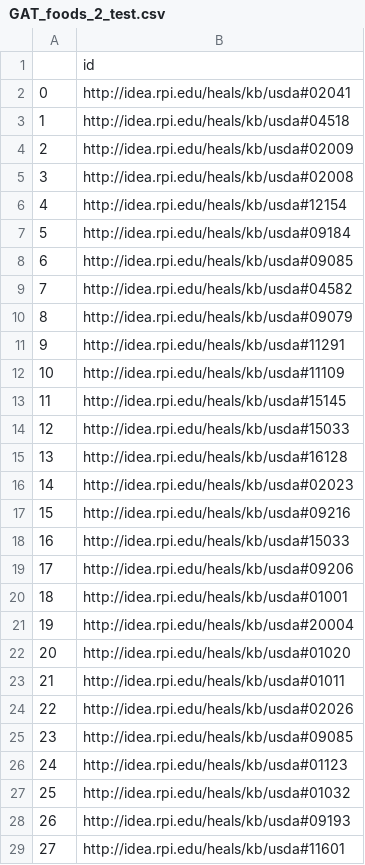
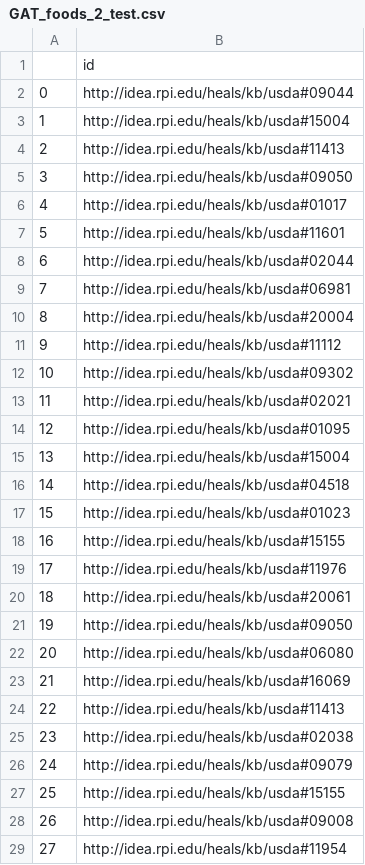
Before and after one commit to jloe2911/HealthyFoodSubs, a CSV file: Output/GAT_foods_2_test.csv, drawn as a sheet; only a part is shown; the diff covers the shown part only.

```diff
--- a/Output/GAT_foods_2_test.csv
+++ b/Output/GAT_foods_2_test.csv
@@ -1,29 +1,29 @@
 ,id
-0,http://idea.rpi.edu/heals/kb/usda#02041
-1,http://idea.rpi.edu/heals/kb/usda#04518
-2,http://idea.rpi.edu/heals/kb/usda#02009
-3,http://idea.rpi.edu/heals/kb/usda#02008
-4,http://idea.rpi.edu/heals/kb/usda#12154
-5,http://idea.rpi.edu/heals/kb/usda#09184
-6,http://idea.rpi.edu/heals/kb/usda#09085
-7,http://idea.rpi.edu/heals/kb/usda#04582
-8,http://idea.rpi.edu/heals/kb/usda#09079
-9,http://idea.rpi.edu/heals/kb/usda#11291
-10,http://idea.rpi.edu/heals/kb/usda#11109
-11,http://idea.rpi.edu/heals/kb/usda#15145
-12,http://idea.rpi.edu/heals/kb/usda#15033
-13,http://idea.rpi.edu/heals/kb/usda#16128
-14,http://idea.rpi.edu/heals/kb/usda#02023
-15,http://idea.rpi.edu/heals/kb/usda#09216
-16,http://idea.rpi.edu/heals/kb/usda#15033
-17,http://idea.rpi.edu/heals/kb/usda#09206
-18,http://idea.rpi.edu/heals/kb/usda#01001
-19,http://idea.rpi.edu/heals/kb/usda#20004
-20,http://idea.rpi.edu/heals/kb/usda#01020
-21,http://idea.rpi.edu/heals/kb/usda#01011
-22,http://idea.rpi.edu/heals/kb/usda#02026
-23,http://idea.rpi.edu/heals/kb/usda#09085
-24,http://idea.rpi.edu/heals/kb/usda#01123
-25,http://idea.rpi.edu/heals/kb/usda#01032
-26,http://idea.rpi.edu/heals/kb/usda#09193
-27,http://idea.rpi.edu/heals/kb/usda#11601
+0,http://idea.rpi.edu/heals/kb/usda#09044
+1,http://idea.rpi.edu/heals/kb/usda#15004
+2,http://idea.rpi.edu/heals/kb/usda#11413
+3,http://idea.rpi.edu/heals/kb/usda#09050
+4,http://idea.rpi.edu/heals/kb/usda#01017
+5,http://idea.rpi.edu/heals/kb/usda#11601
+6,http://idea.rpi.edu/heals/kb/usda#02044
+7,http://idea.rpi.edu/heals/kb/usda#06981
+8,http://idea.rpi.edu/heals/kb/usda#20004
+9,http://idea.rpi.edu/heals/kb/usda#11112
+10,http://idea.rpi.edu/heals/kb/usda#09302
+11,http://idea.rpi.edu/heals/kb/usda#02021
+12,http://idea.rpi.edu/heals/kb/usda#01095
+13,http://idea.rpi.edu/heals/kb/usda#15004
+14,http://idea.rpi.edu/heals/kb/usda#04518
+15,http://idea.rpi.edu/heals/kb/usda#01023
+16,http://idea.rpi.edu/heals/kb/usda#15155
+17,http://idea.rpi.edu/heals/kb/usda#11976
+18,http://idea.rpi.edu/heals/kb/usda#20061
+19,http://idea.rpi.edu/heals/kb/usda#09050
+20,http://idea.rpi.edu/heals/kb/usda#06080
+21,http://idea.rpi.edu/heals/kb/usda#16069
+22,http://idea.rpi.edu/heals/kb/usda#11413
+23,http://idea.rpi.edu/heals/kb/usda#02038
+24,http://idea.rpi.edu/heals/kb/usda#09079
+25,http://idea.rpi.edu/heals/kb/usda#15155
+26,http://idea.rpi.edu/heals/kb/usda#09008
+27,http://idea.rpi.edu/heals/kb/usda#11954
```
Also changed, not shown: 155 edited cells elsewhere in this file, 12 other files.
